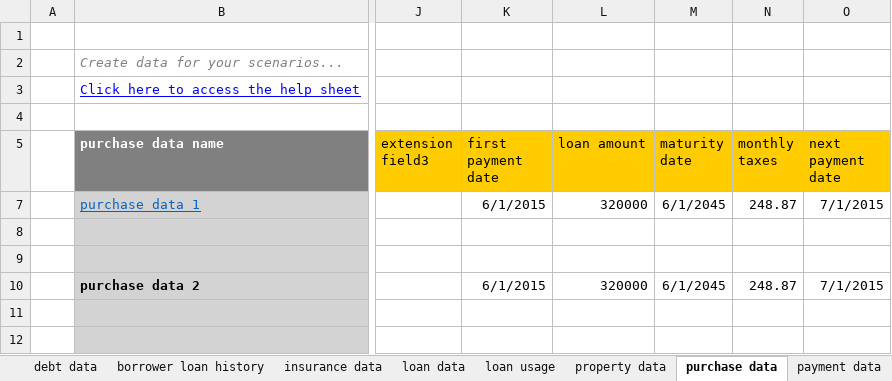
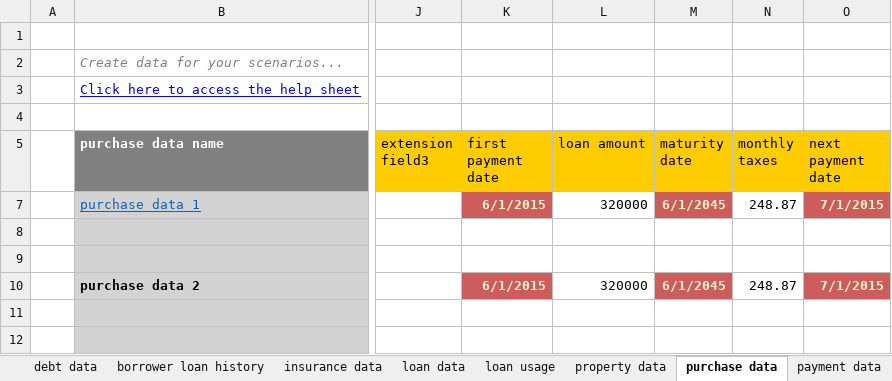
Before and after one commit to rulescape/odm-test-lynx-samples, an Excel workbook: odm test companion sample - after.xlsx, sheet purchase data, drawn as a sheet; only a part is shown, gaps mark what is left out; values as stored, in another font and other column widths than the file's, no borders; charts and pictures not drawn; the diff names each change by its address in the sheet, - before the commit and + after, or states it on an @@ line.

```diff
--- a/odm test companion sample - after.xlsx (sheet purchase data)
+++ b/odm test companion sample - after.xlsx (sheet purchase data)
@@ K7 fill: none → #CD5C5C, bold: off → on, text colour: black → #FFFACD @@
@@ M7 fill: none → #CD5C5C, bold: off → on, text colour: black → #FFFACD @@
@@ O7 fill: none → #CD5C5C, bold: off → on, text colour: black → #FFFACD @@
@@ K10 fill: none → #CD5C5C, bold: off → on, text colour: black → #FFFACD @@
@@ M10 fill: none → #CD5C5C, bold: off → on, text colour: black → #FFFACD @@
@@ O10 fill: none → #CD5C5C, bold: off → on, text colour: black → #FFFACD @@
```
Also changed, not shown: sheet insurance data, sheet property data, sheet Scenarios, odm test companion sample - before.xlsx.
